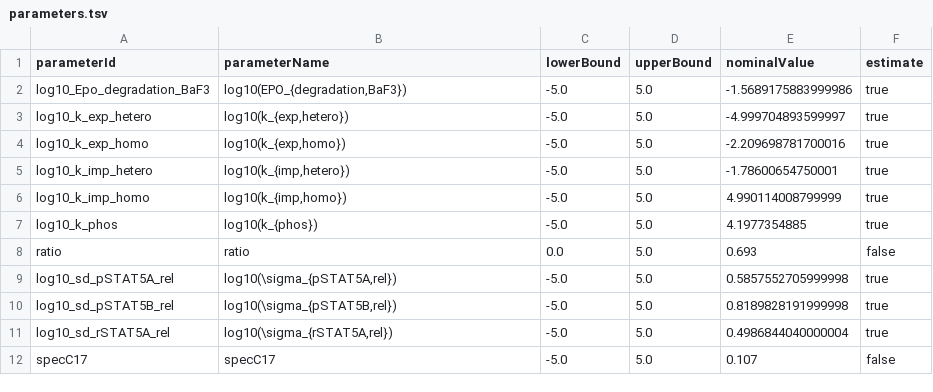
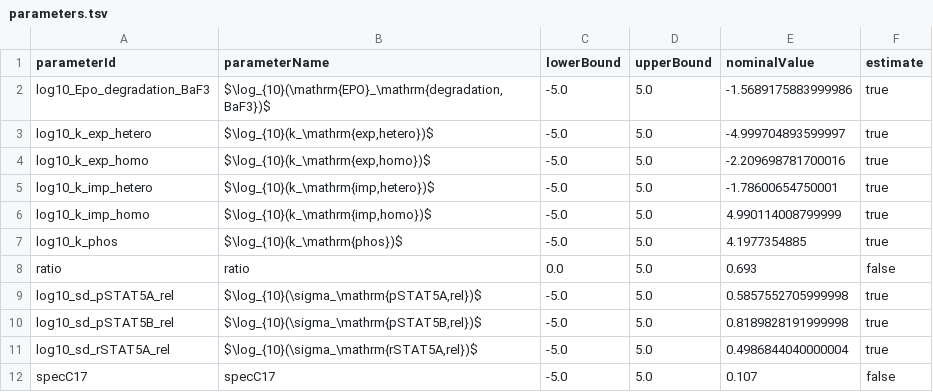
Before and after one commit to Benchmarking-Initiative/Benchmark-Models-PEtab, a TSV file: problems/Boehm_JProteomeRes2014/v2/parameters.tsv, drawn as a sheet.

```diff
--- a/problems/Boehm_JProteomeRes2014/v2/parameters.tsv
+++ b/problems/Boehm_JProteomeRes2014/v2/parameters.tsv
@@ -1,12 +1,12 @@
 parameterId	parameterName	lowerBound	upperBound	nominalValue	estimate
-log10_Epo_degradation_BaF3	log10(EPO_{degradation,BaF3})	-5.0	5.0	-1.5689175883999986	true
-log10_k_exp_hetero	log10(k_{exp,hetero})	-5.0	5.0	-4.999704893599997	true
-log10_k_exp_homo	log10(k_{exp,homo})	-5.0	5.0	-2.209698781700016	true
-log10_k_imp_hetero	log10(k_{imp,hetero})	-5.0	5.0	-1.78600654750001	true
-log10_k_imp_homo	log10(k_{imp,homo})	-5.0	5.0	4.990114008799999	true
-log10_k_phos	log10(k_{phos})	-5.0	5.0	4.1977354885	true
+log10_Epo_degradation_BaF3	$\log_{10}(\mathrm{EPO}_\mathrm{degradation,BaF3})$	-5.0	5.0	-1.5689175883999986	true
+log10_k_exp_hetero	$\log_{10}(k_\mathrm{exp,hetero})$	-5.0	5.0	-4.999704893599997	true
+log10_k_exp_homo	$\log_{10}(k_\mathrm{exp,homo})$	-5.0	5.0	-2.209698781700016	true
+log10_k_imp_hetero	$\log_{10}(k_\mathrm{imp,hetero})$	-5.0	5.0	-1.78600654750001	true
+log10_k_imp_homo	$\log_{10}(k_\mathrm{imp,homo})$	-5.0	5.0	4.990114008799999	true
+log10_k_phos	$\log_{10}(k_\mathrm{phos})$	-5.0	5.0	4.1977354885	true
 ratio	ratio	0.0	5.0	0.693	false
-log10_sd_pSTAT5A_rel	log10(\sigma_{pSTAT5A,rel})	-5.0	5.0	0.5857552705999998	true
-log10_sd_pSTAT5B_rel	log10(\sigma_{pSTAT5B,rel})	-5.0	5.0	0.8189828191999998	true
-log10_sd_rSTAT5A_rel	log10(\sigma_{rSTAT5A,rel})	-5.0	5.0	0.4986844040000004	true
+log10_sd_pSTAT5A_rel	$\log_{10}(\sigma_\mathrm{pSTAT5A,rel})$	-5.0	5.0	0.5857552705999998	true
+log10_sd_pSTAT5B_rel	$\log_{10}(\sigma_\mathrm{pSTAT5B,rel})$	-5.0	5.0	0.8189828191999998	true
+log10_sd_rSTAT5A_rel	$\log_{10}(\sigma_\mathrm{rSTAT5A,rel})$	-5.0	5.0	0.4986844040000004	true
 specC17	specC17	-5.0	5.0	0.107	false
```
Also changed, not shown: 1 other file.
